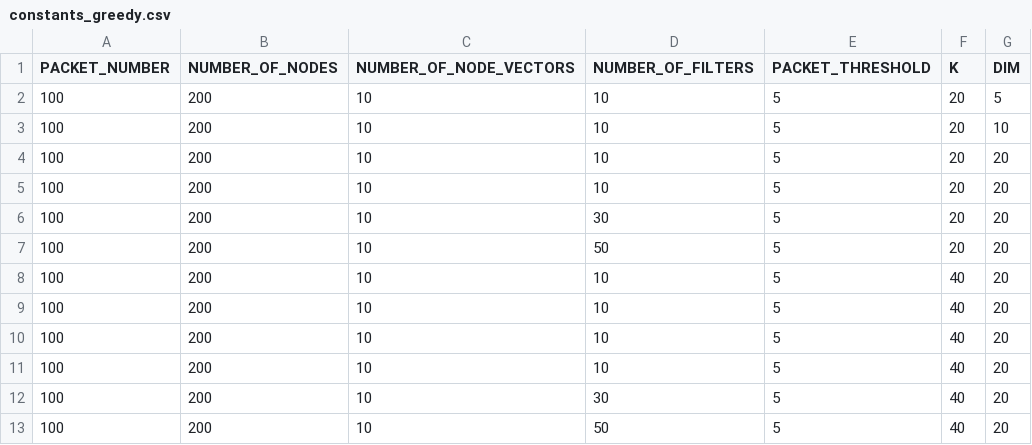
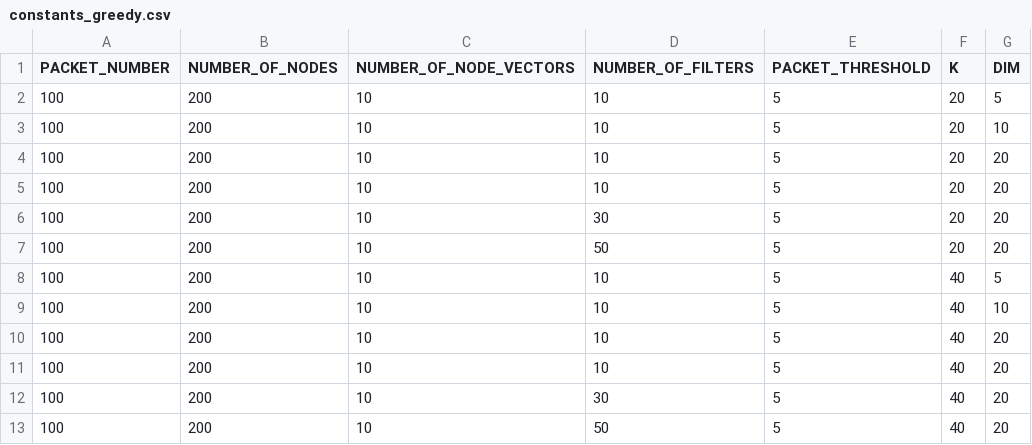
Before and after one commit to padimitrios/Node-Selectivity-2, a CSV file: Constants/constants_greedy.csv, drawn as a sheet.

Commit message:
fixed typo

```diff
--- a/Constants/constants_greedy.csv
+++ b/Constants/constants_greedy.csv
@@ -7,4 +7,4 @@ PACKET_NUMBER,NUMBER_OF_NODES,NUMBER_OF_NODE_VECTORS,NUMBER_OF_FILTERS,PACKET_TH
 100,200,10,50,5,20,20
-100,200,10,10,5,40,20
-100,200,10,10,5,40,20
+100,200,10,10,5,40,5
+100,200,10,10,5,40,10
 100,200,10,10,5,40,20
```
